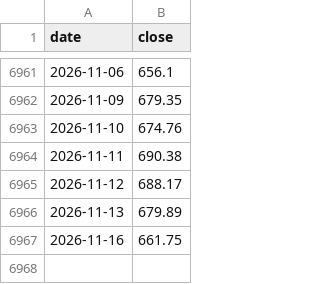
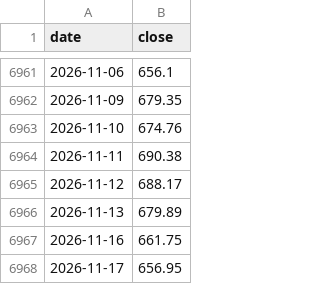
Before and after one commit to choy1379/infinite-buy-bot, a CSV file: QQQ.csv, drawn as a sheet; only a part is shown, gaps mark what is left out.

```diff
--- a/QQQ.csv
+++ b/QQQ.csv
@@ -6967 +6967,2 @@ date,close
 2026-11-16,661.75
+2026-11-17,656.95
```
Also changed, not shown: SOXL.csv, SOXX.csv, 3 other files.
